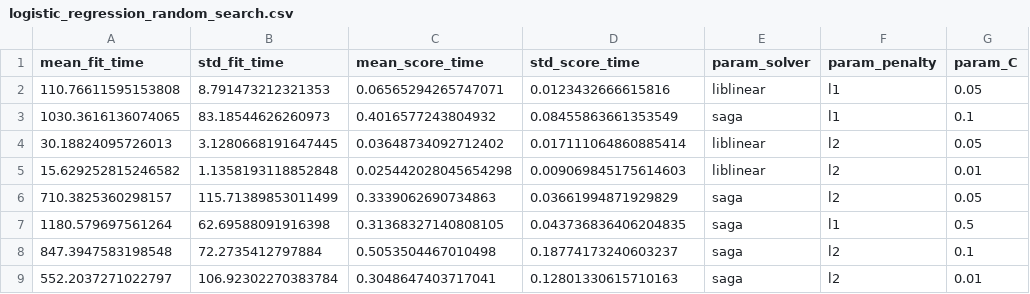
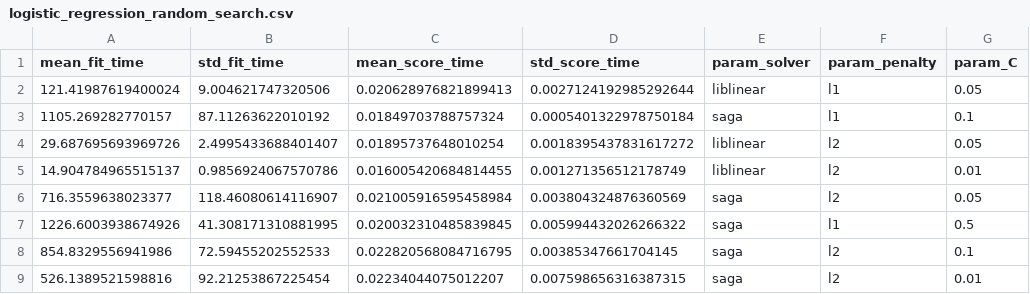
Before and after one commit to w0lfpy/Home-Credit-Default-Risk, a CSV file: outputs/advanced_modelling/tuning/logistic_regression_random_search.csv, drawn as a sheet; only a part is shown; the diff covers the shown part only; the diff names each change by its address in the sheet, - before the commit and + after, or states it on an @@ line.

Commit message:
update: update advance modelling notebook for final models manifests

```diff
--- a/outputs/advanced_modelling/tuning/logistic_regression_random_search.csv
+++ b/outputs/advanced_modelling/tuning/logistic_regression_random_search.csv
-A2 (mean_fit_time): 110.76611595153808
+A2 (mean_fit_time): 121.41987619400024
-B2 (std_fit_time): 8.791473212321353
+B2 (std_fit_time): 9.004621747320506
-C2 (mean_score_time): 0.06565294265747071
+C2 (mean_score_time): 0.020628976821899413
-D2 (std_score_time): 0.0123432666615816
+D2 (std_score_time): 0.0027124192985292644
-A3 (mean_fit_time): 1030.3616136074065
+A3 (mean_fit_time): 1105.269282770157
-B3 (std_fit_time): 83.18544626260973
+B3 (std_fit_time): 87.11263622010192
-C3 (mean_score_time): 0.4016577243804932
+C3 (mean_score_time): 0.01849703788757324
-D3 (std_score_time): 0.08455863661353549
+D3 (std_score_time): 0.0005401322978750184
-A4 (mean_fit_time): 30.18824095726013
+A4 (mean_fit_time): 29.687695693969726
-B4 (std_fit_time): 3.1280668191647445
+B4 (std_fit_time): 2.4995433688401407
-C4 (mean_score_time): 0.03648734092712402
+C4 (mean_score_time): 0.01895737648010254
-D4 (std_score_time): 0.017111064860885414
+D4 (std_score_time): 0.0018395437831617272
-A5 (mean_fit_time): 15.629252815246582
+A5 (mean_fit_time): 14.904784965515137
-B5 (std_fit_time): 1.1358193118852848
+B5 (std_fit_time): 0.9856924067570786
-C5 (mean_score_time): 0.025442028045654298
+C5 (mean_score_time): 0.016005420684814455
-D5 (std_score_time): 0.009069845175614603
+D5 (std_score_time): 0.001271356512178749
-A6 (mean_fit_time): 710.3825360298157
+A6 (mean_fit_time): 716.3559638023377
-B6 (std_fit_time): 115.71389853011499
+B6 (std_fit_time): 118.46080614116907
-C6 (mean_score_time): 0.3339062690734863
+C6 (mean_score_time): 0.021005916595458984
-D6 (std_score_time): 0.03661994871929829
+D6 (std_score_time): 0.003804324876360569
-A7 (mean_fit_time): 1180.579697561264
+A7 (mean_fit_time): 1226.6003938674926
-B7 (std_fit_time): 62.69588091916398
+B7 (std_fit_time): 41.308171310881995
-C7 (mean_score_time): 0.31368327140808105
+C7 (mean_score_time): 0.020032310485839845
-D7 (std_score_time): 0.043736836406204835
+D7 (std_score_time): 0.005994432026266322
-A8 (mean_fit_time): 847.3947583198548
+A8 (mean_fit_time): 854.8329556941986
-B8 (std_fit_time): 72.2735412797884
+B8 (std_fit_time): 72.59455202552533
-C8 (mean_score_time): 0.5053504467010498
+C8 (mean_score_time): 0.022820568084716795
-D8 (std_score_time): 0.18774173240603237
+D8 (std_score_time): 0.00385347661704145
-A9 (mean_fit_time): 552.2037271022797
+A9 (mean_fit_time): 526.1389521598816
-B9 (std_fit_time): 106.92302270383784
+B9 (std_fit_time): 92.21253867225454
-C9 (mean_score_time): 0.3048647403717041
+C9 (mean_score_time): 0.02234044075012207
-D9 (std_score_time): 0.12801330615710163
+D9 (std_score_time): 0.007598656316387315
```
Also changed, not shown: 48 edited cells elsewhere in this file, outputs/advanced_modelling/tuning/gradient_boosting_random_search.csv, outputs/advanced_modelling/tuning/hist_gradient_boosting_random_search.csv, 4 other files.
